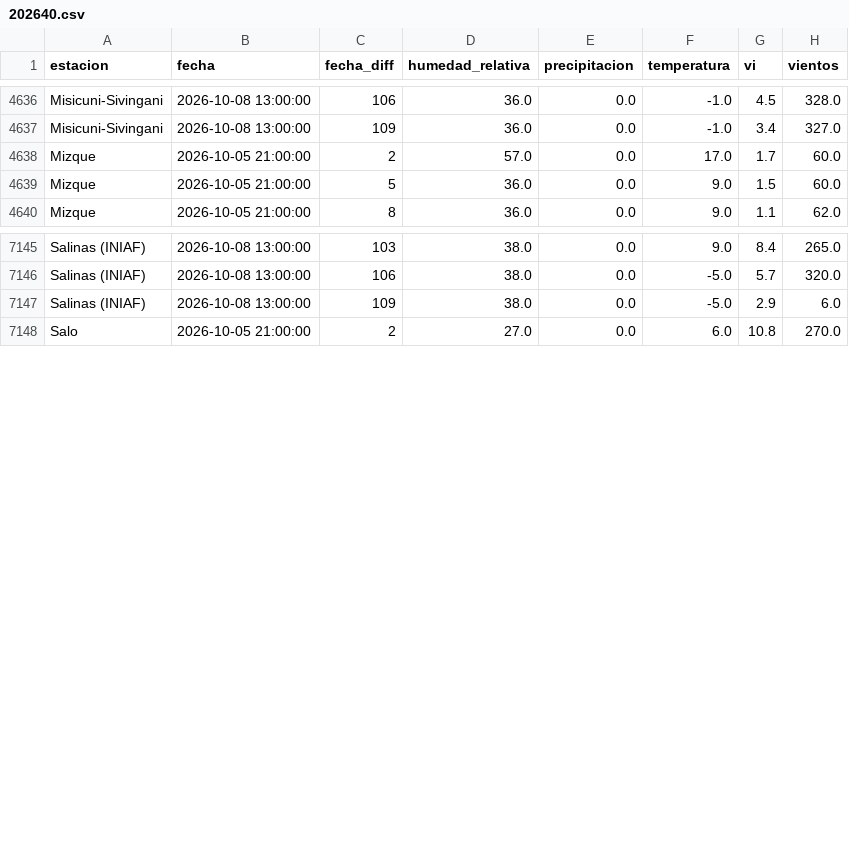
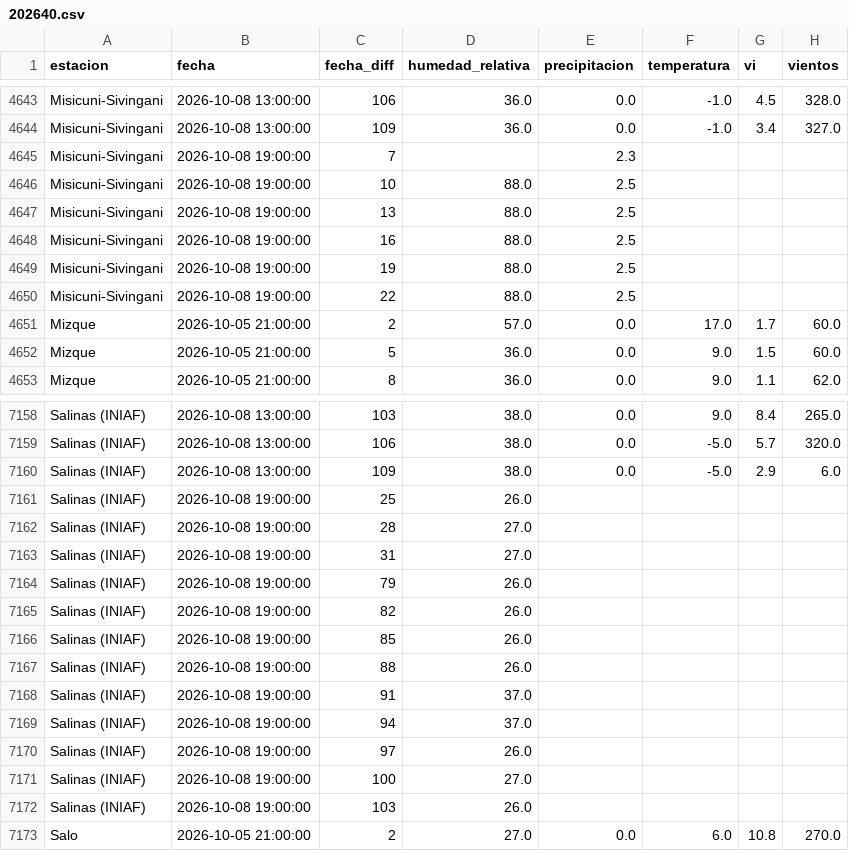
Before and after one commit to sociedatos/bo-meteorologia, a CSV file: data_forecast/2026/202640.csv, drawn as a sheet; only a part is shown, gaps mark what is left out; the diff covers the shown part only.

Commit message:
[ci] actualización forecasts senamhi

```diff
--- a/data_forecast/2026/202640.csv
+++ b/data_forecast/2026/202640.csv
@@ -4637,2 +4644,8 @@ Misicuni-Sivingani,2026-10-08 13:00:00,106,36.0,0.0,-1.0,4.5,328.0
 Misicuni-Sivingani,2026-10-08 13:00:00,109,36.0,0.0,-1.0,3.4,327.0
+Misicuni-Sivingani,2026-10-08 19:00:00,7,,2.3,,,
+Misicuni-Sivingani,2026-10-08 19:00:00,10,88.0,2.5,,,
+Misicuni-Sivingani,2026-10-08 19:00:00,13,88.0,2.5,,,
+Misicuni-Sivingani,2026-10-08 19:00:00,16,88.0,2.5,,,
+Misicuni-Sivingani,2026-10-08 19:00:00,19,88.0,2.5,,,
+Misicuni-Sivingani,2026-10-08 19:00:00,22,88.0,2.5,,,
 Mizque,2026-10-05 21:00:00,2,57.0,0.0,17.0,1.7,60.0
@@ -7147,2 +7160,14 @@ Salinas (INIAF),2026-10-08 13:00:00,106,38.0,0.0,-5.0,5.7,320.0
 Salinas (INIAF),2026-10-08 13:00:00,109,38.0,0.0,-5.0,2.9,6.0
+Salinas (INIAF),2026-10-08 19:00:00,25,26.0,,,,
+Salinas (INIAF),2026-10-08 19:00:00,28,27.0,,,,
+Salinas (INIAF),2026-10-08 19:00:00,31,27.0,,,,
+Salinas (INIAF),2026-10-08 19:00:00,79,26.0,,,,
+Salinas (INIAF),2026-10-08 19:00:00,82,26.0,,,,
+Salinas (INIAF),2026-10-08 19:00:00,85,26.0,,,,
+Salinas (INIAF),2026-10-08 19:00:00,88,26.0,,,,
+Salinas (INIAF),2026-10-08 19:00:00,91,37.0,,,,
+Salinas (INIAF),2026-10-08 19:00:00,94,37.0,,,,
+Salinas (INIAF),2026-10-08 19:00:00,97,26.0,,,,
+Salinas (INIAF),2026-10-08 19:00:00,100,27.0,,,,
+Salinas (INIAF),2026-10-08 19:00:00,103,26.0,,,,
 Salo,2026-10-05 21:00:00,2,27.0,0.0,6.0,10.8,270.0
```
Also changed, not shown: 7 added rows elsewhere in this file.
